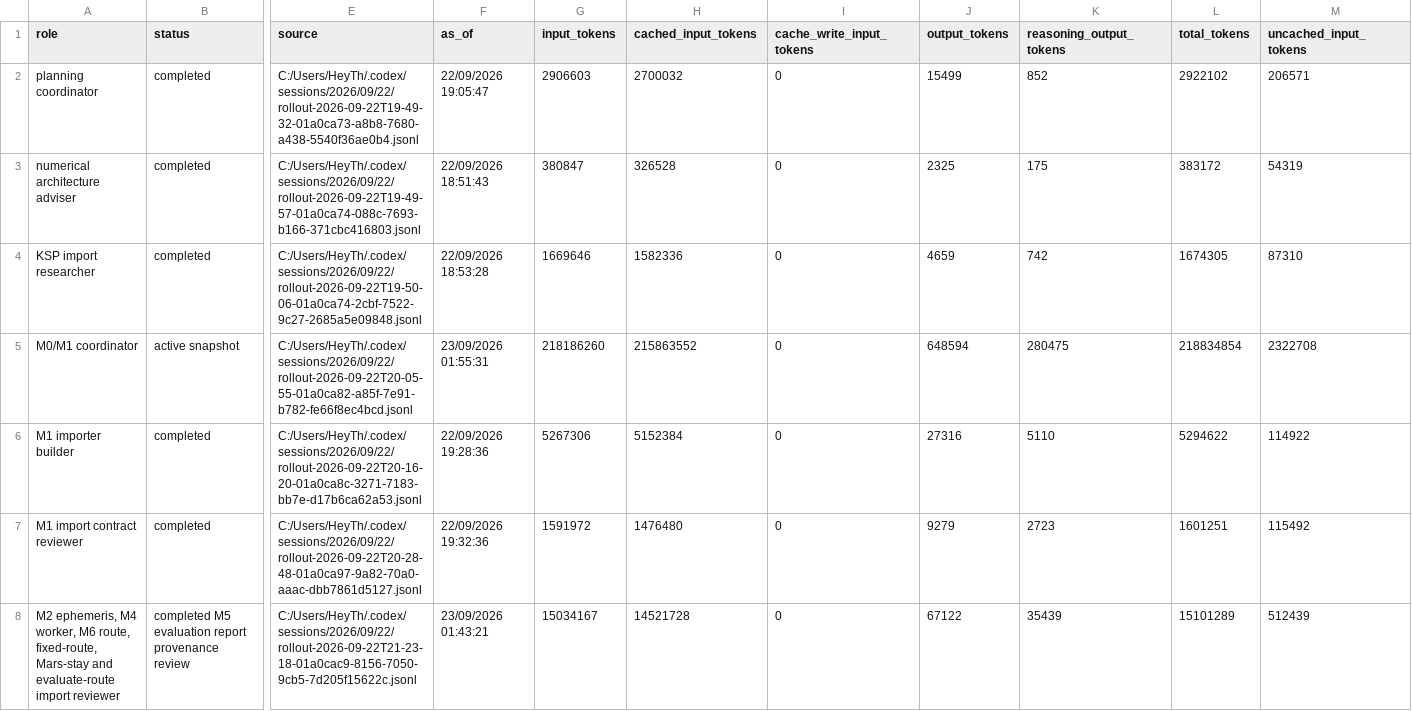
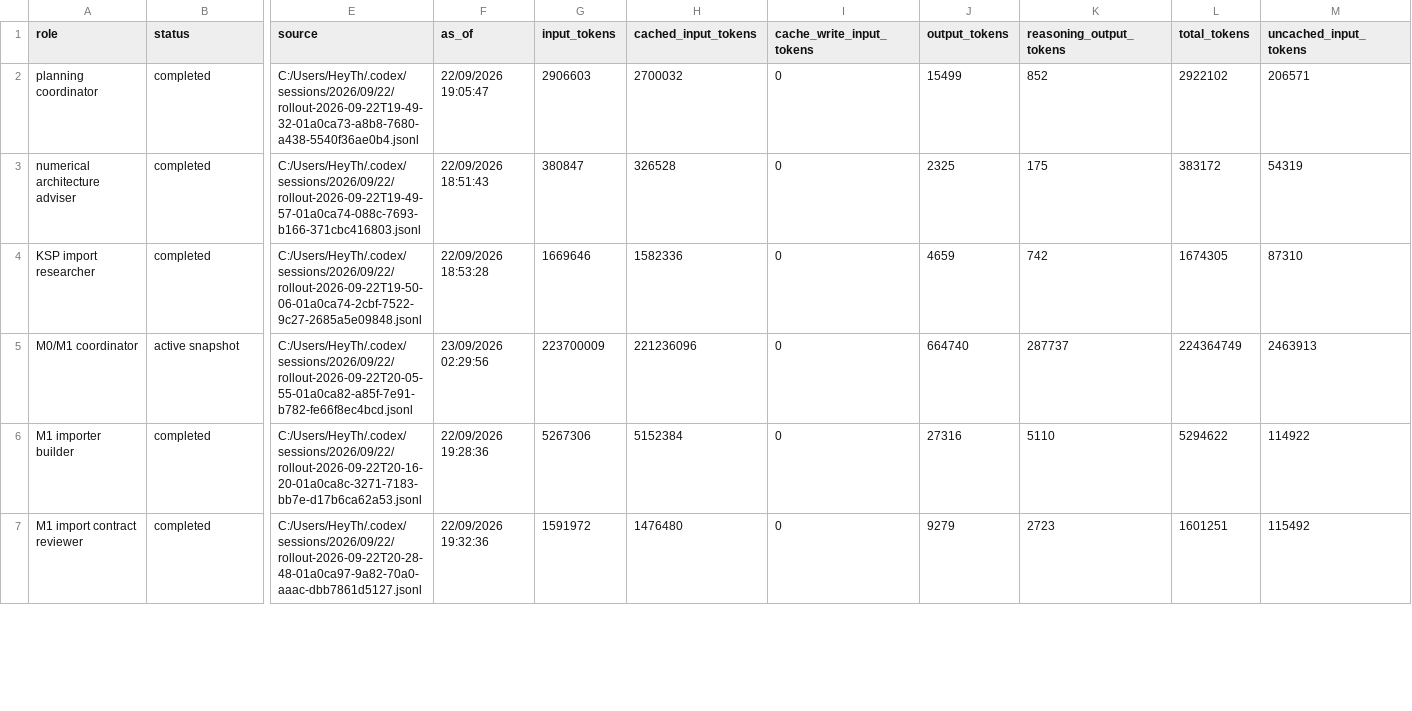
Before and after one commit to sixnationn/ksp-mission-analysis, a CSV file: benchmarks/token-usage.csv, drawn as a sheet; only a part is shown, gaps mark what is left out; removed rows and columns are numbered as before the commit, all else as after; rows hold the shown columns only; the diff covers the shown part only; the diff names each change by its address in the sheet, - before the commit and + after, or states it on an @@ line.

Commit message:
Record persisted cache validation and token checkpoint

```diff
--- a/benchmarks/token-usage.csv
+++ b/benchmarks/token-usage.csv
-F5 (as_of): 23/09/2026 01:55:31
+F5 (as_of): 23/09/2026 02:29:56
-G5 (input_tokens): 218186260
+G5 (input_tokens): 223700009
-H5 (cached_input_tokens): 215863552
+H5 (cached_input_tokens): 221236096
-J5 (output_tokens): 648594
+J5 (output_tokens): 664740
-K5 (reasoning_output_tokens): 280475
+K5 (reasoning_output_tokens): 287737
-L5 (total_tokens): 218834854
+L5 (total_tokens): 224364749
-M5 (uncached_input_tokens): 2322708
+M5 (uncached_input_tokens): 2463913
-row 8: M2 ephemeris, M4 worker, M6 route, fixed-route, Mars-stay and evaluate-route import reviewer | completed M5 evaluation report provenance review | C:/Users/HeyTh/.codex/sessions/2026/09/22/rollout-2026-09-22T21-23-18-01a0cac9-8156-7050-9cb5-7d205f15622c.jsonl | 23/09/2026 01:43:21 | 15034167 | 14521728 | 0 | 67122 | 35439 | 15101289 | 512439
```
Also changed, not shown: 2 added rows and 1 removed row elsewhere in this file, 5 other files.
